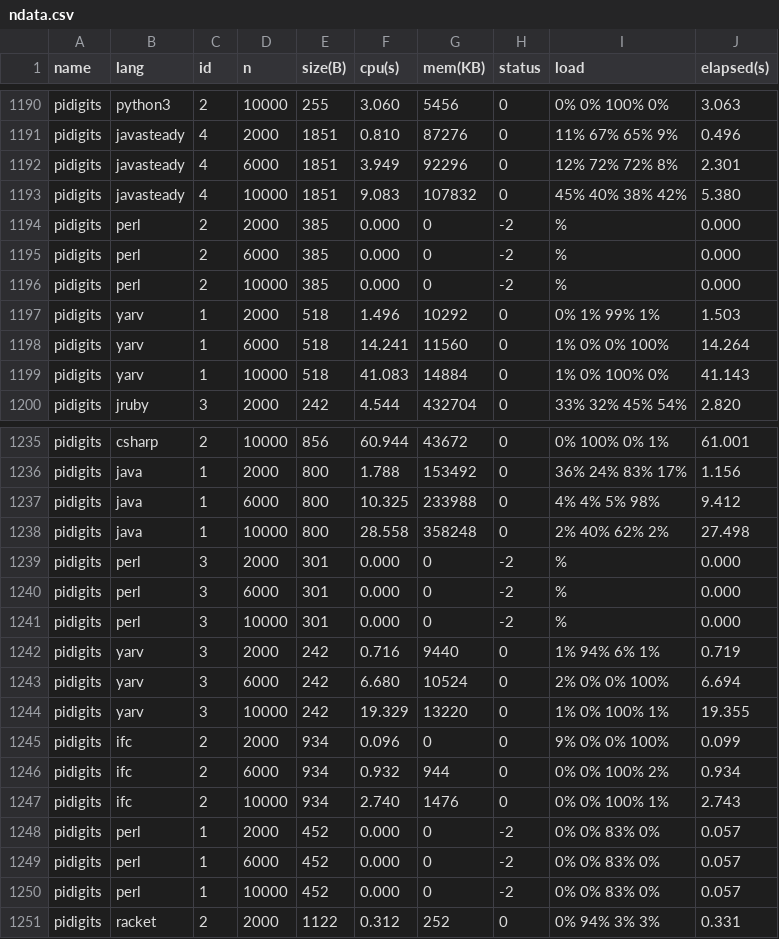
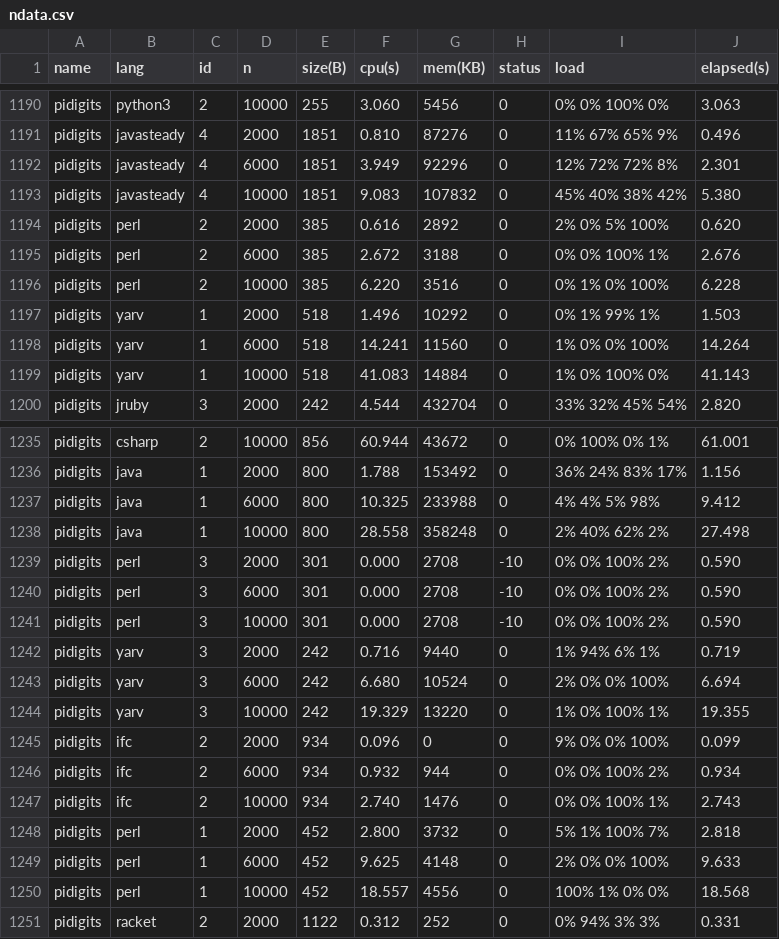
Before and after one commit to Dundee/benchmarksgame, a CSV file: website/websites/u32q/data/ndata.csv, drawn as a sheet; only a part is shown, gaps mark what is left out; the diff covers the shown part only.

```diff
--- a/website/websites/u32q/data/ndata.csv
+++ b/website/websites/u32q/data/ndata.csv
@@ -1193,5 +1193,5 @@ pidigits,javasteady,4,6000,1851,3.949,92296,0,12% 72% 72% 8%,2.301
 pidigits,javasteady,4,10000,1851,9.083,107832,0,45% 40% 38% 42%,5.380
-pidigits,perl,2,2000,385,0.000,0,-2,%,0.000
-pidigits,perl,2,6000,385,0.000,0,-2,%,0.000
-pidigits,perl,2,10000,385,0.000,0,-2,%,0.000
+pidigits,perl,2,2000,385,0.616,2892,0,2% 0% 5% 100%,0.620
+pidigits,perl,2,6000,385,2.672,3188,0,0% 0% 100% 1%,2.676
+pidigits,perl,2,10000,385,6.220,3516,0,0% 1% 0% 100%,6.228
 pidigits,yarv,1,2000,518,1.496,10292,0,0% 1% 99% 1%,1.503
@@ -1238,5 +1238,5 @@ pidigits,java,1,6000,800,10.325,233988,0,4% 4% 5% 98%,9.412
 pidigits,java,1,10000,800,28.558,358248,0,2% 40% 62% 2%,27.498
-pidigits,perl,3,2000,301,0.000,0,-2,%,0.000
-pidigits,perl,3,6000,301,0.000,0,-2,%,0.000
-pidigits,perl,3,10000,301,0.000,0,-2,%,0.000
+pidigits,perl,3,2000,301,0.000,2708,-10,0% 0% 100% 2%,0.590
+pidigits,perl,3,6000,301,0.000,2708,-10,0% 0% 100% 2%,0.590
+pidigits,perl,3,10000,301,0.000,2708,-10,0% 0% 100% 2%,0.590
 pidigits,yarv,3,2000,242,0.716,9440,0,1% 94% 6% 1%,0.719
@@ -1247,5 +1247,5 @@ pidigits,ifc,2,6000,934,0.932,944,0,0% 0% 100% 2%,0.934
 pidigits,ifc,2,10000,934,2.740,1476,0,0% 0% 100% 1%,2.743
-pidigits,perl,1,2000,452,0.000,0,-2,0% 0% 83% 0%,0.057
-pidigits,perl,1,6000,452,0.000,0,-2,0% 0% 83% 0%,0.057
-pidigits,perl,1,10000,452,0.000,0,-2,0% 0% 83% 0%,0.057
+pidigits,perl,1,2000,452,2.800,3732,0,5% 1% 100% 7%,2.818
+pidigits,perl,1,6000,452,9.625,4148,0,2% 0% 0% 100%,9.633
+pidigits,perl,1,10000,452,18.557,4556,0,100% 1% 0% 0%,18.568
 pidigits,racket,2,2000,1122,0.312,252,0,0% 94% 3% 3%,0.331
```
Also changed, not shown: 15 edited cells elsewhere in this file, website/websites/u32/data/data.csv, website/websites/u32/data/ndata.csv, 11 other files.
